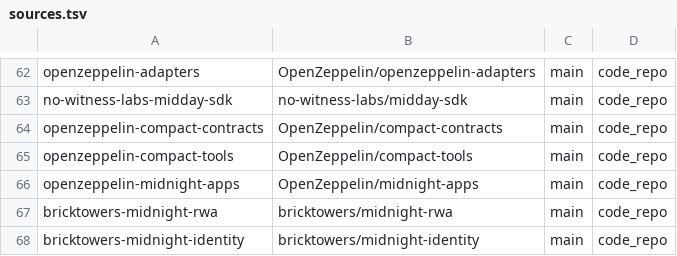
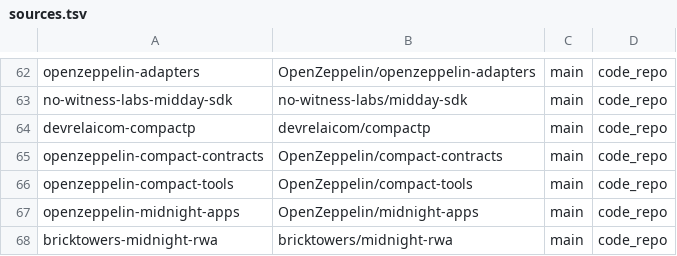
Before and after one commit to devrelaicom/midnight-manual, a TSV file: manifests/midnight/sources.tsv, drawn as a sheet; only a part is shown, gaps mark what is left out; the shorter side is filled out with more unchanged rows; the diff names each change by its address in the sheet, - before the commit and + after, or states it on an @@ line.

```diff
--- a/manifests/midnight/sources.tsv
+++ b/manifests/midnight/sources.tsv
+row 64: devrelaicom-compactp | devrelaicom/compactp | main | code_repo
```
Also changed, not shown: 1 other file.
